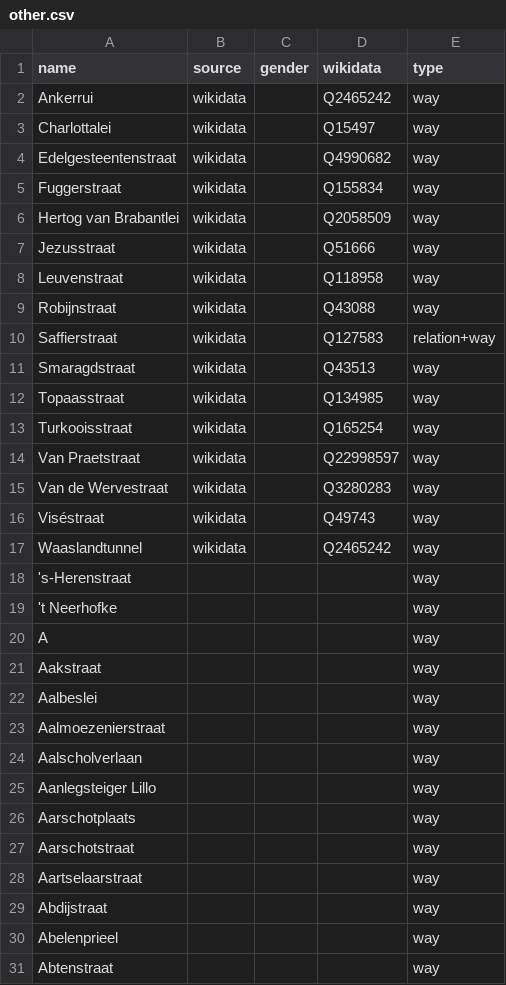
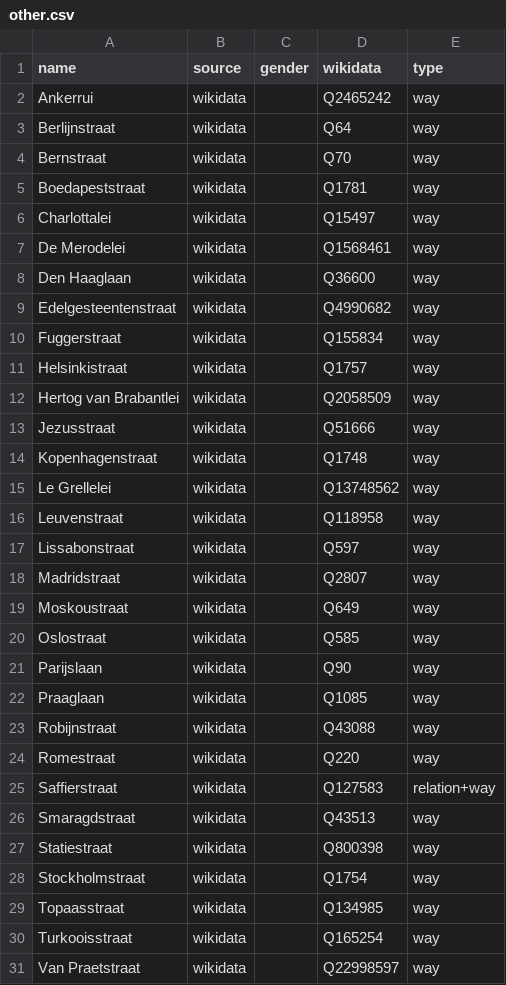
Before and after one commit to EqualStreetNames/equalstreetnames-antwerpen, a CSV file: data/other.csv, drawn as a sheet; only a part is shown; the shorter side is filled out with more unchanged rows; the diff covers the shown part only.

```diff
--- a/data/other.csv
+++ b/data/other.csv
@@ -2,11 +2,28 @@ name,source,gender,wikidata,type
 Ankerrui,wikidata,,Q2465242,way
+Berlijnstraat,wikidata,,Q64,way
+Bernstraat,wikidata,,Q70,way
+Boedapeststraat,wikidata,,Q1781,way
 Charlottalei,wikidata,,Q15497,way
+"De Merodelei",wikidata,,Q1568461,way
+"Den Haaglaan",wikidata,,Q36600,way
 Edelgesteentenstraat,wikidata,,Q4990682,way
 Fuggerstraat,wikidata,,Q155834,way
+Helsinkistraat,wikidata,,Q1757,way
 "Hertog van Brabantlei",wikidata,,Q2058509,way
 Jezusstraat,wikidata,,Q51666,way
+Kopenhagenstraat,wikidata,,Q1748,way
+"Le Grellelei",wikidata,,Q13748562,way
 Leuvenstraat,wikidata,,Q118958,way
+Lissabonstraat,wikidata,,Q597,way
+Madridstraat,wikidata,,Q2807,way
+Moskoustraat,wikidata,,Q649,way
+Oslostraat,wikidata,,Q585,way
+Parijslaan,wikidata,,Q90,way
+Praaglaan,wikidata,,Q1085,way
 Robijnstraat,wikidata,,Q43088,way
+Romestraat,wikidata,,Q220,way
 Saffierstraat,wikidata,,Q127583,relation+way
 Smaragdstraat,wikidata,,Q43513,way
+Statiestraat,wikidata,,Q800398,way
+Stockholmstraat,wikidata,,Q1754,way
 Topaasstraat,wikidata,,Q134985,way
```
Also changed, not shown: 5 added rows and 36 removed rows elsewhere in this file, data/gender.csv, 3 other files.
